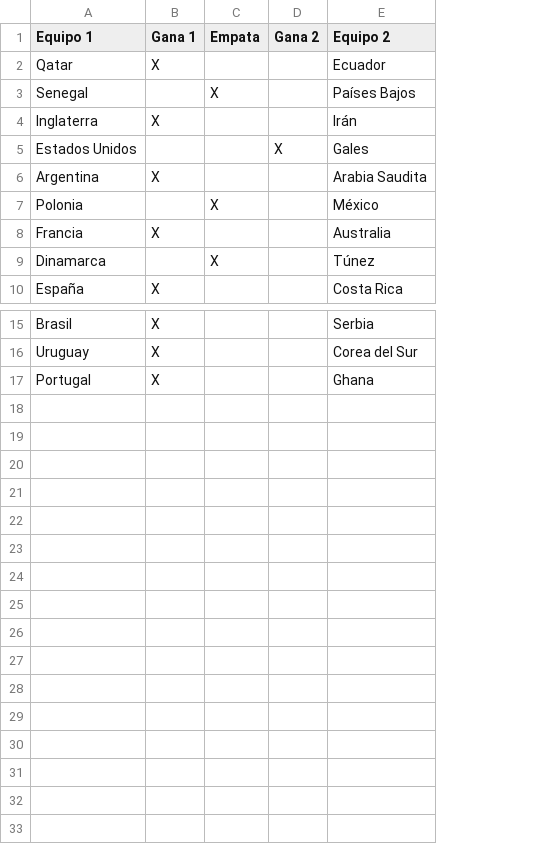
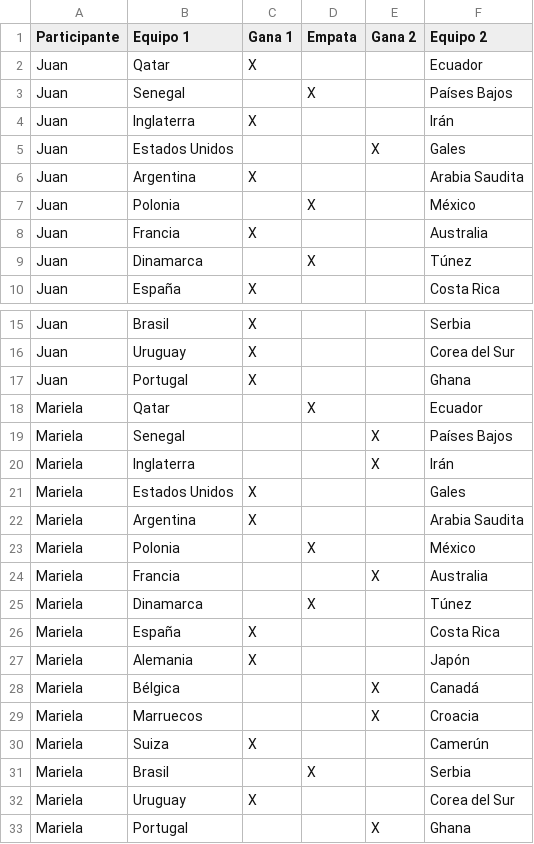
Before and after one commit to neoengelus/Prode, a CSV file: pronostico.csv, drawn as a sheet; only a part is shown, gaps mark what is left out; the diff names each change by its address in the sheet, - before the commit and + after, or states it on an @@ line.

Commit message:
agregado funcionalidad para varias rondas y participantes

```diff
--- a/pronostico.csv
+++ b/pronostico.csv
+column A (Participante), rows 2-10: all Juan; rows 15-17: all Juan
+row 18: Mariela | Qatar |  | X |  | Ecuador
+row 19: Mariela | Senegal |  |  | X | Países Bajos
+row 20: Mariela | Inglaterra |  |  | X | Irán
+row 21: Mariela | Estados Unidos | X |  |  | Gales
+row 22: Mariela | Argentina | X |  |  | Arabia Saudita
+row 23: Mariela | Polonia |  | X |  | México
+row 24: Mariela | Francia |  |  | X | Australia
+row 25: Mariela | Dinamarca |  | X |  | Túnez
+row 26: Mariela | España | X |  |  | Costa Rica
+row 27: Mariela | Alemania | X |  |  | Japón
+row 28: Mariela | Bélgica |  |  | X | Canadá
+row 29: Mariela | Marruecos |  |  | X | Croacia
+row 30: Mariela | Suiza | X |  |  | Camerún
+row 31: Mariela | Brasil |  | X |  | Serbia
+row 32: Mariela | Uruguay | X |  |  | Corea del Sur
+row 33: Mariela | Portugal |  |  | X | Ghana
```
Also changed, not shown: resultados.csv, 6 other files.
